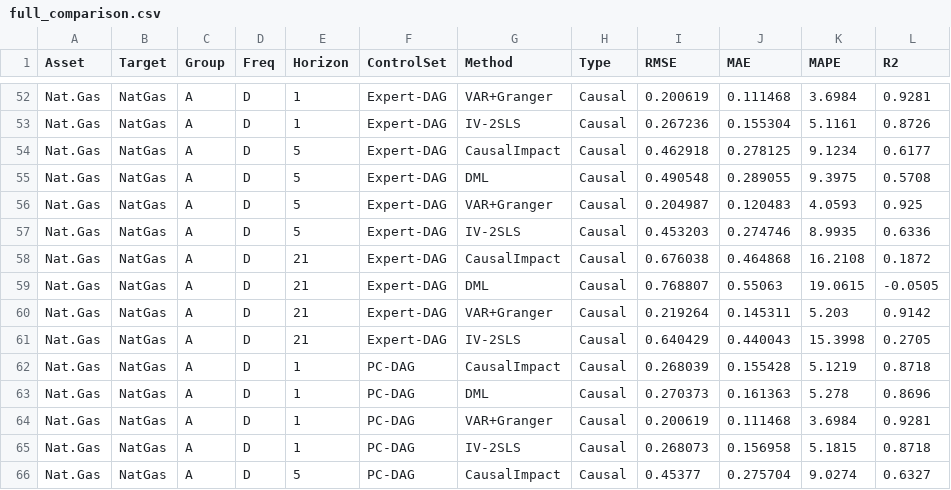
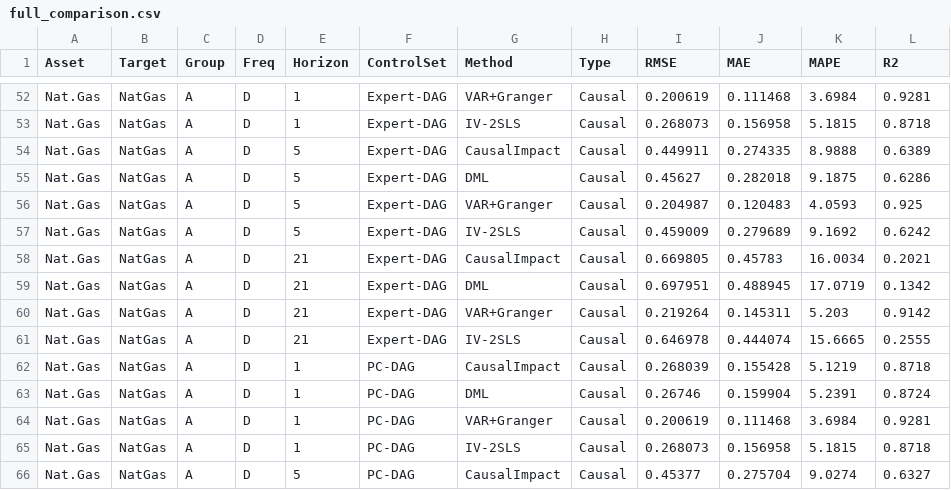
Before and after one commit to SofiaMakashova/ITMO_VKR, a CSV file: results/full_comparison.csv, drawn as a sheet; only a part is shown, gaps mark what is left out; the diff covers the shown part only; the diff names each change by its address in the sheet, - before the commit and + after, or states it on an @@ line.

```diff
--- a/results/full_comparison.csv
+++ b/results/full_comparison.csv
-I53 (RMSE): 0.267236
+I53 (RMSE): 0.268073
-J53 (MAE): 0.155304
+J53 (MAE): 0.156958
-K53 (MAPE): 5.1161
+K53 (MAPE): 5.1815
-L53 (R2): 0.8726
+L53 (R2): 0.8718
-I54 (RMSE): 0.462918
+I54 (RMSE): 0.449911
-J54 (MAE): 0.278125
+J54 (MAE): 0.274335
-K54 (MAPE): 9.1234
+K54 (MAPE): 8.9888
-L54 (R2): 0.6177
+L54 (R2): 0.6389
-I55 (RMSE): 0.490548
+I55 (RMSE): 0.45627
-J55 (MAE): 0.289055
+J55 (MAE): 0.282018
-K55 (MAPE): 9.3975
+K55 (MAPE): 9.1875
-L55 (R2): 0.5708
+L55 (R2): 0.6286
-I57 (RMSE): 0.453203
+I57 (RMSE): 0.459009
-J57 (MAE): 0.274746
+J57 (MAE): 0.279689
-K57 (MAPE): 8.9935
+K57 (MAPE): 9.1692
-L57 (R2): 0.6336
+L57 (R2): 0.6242
-I58 (RMSE): 0.676038
+I58 (RMSE): 0.669805
-J58 (MAE): 0.464868
+J58 (MAE): 0.45783
-K58 (MAPE): 16.2108
+K58 (MAPE): 16.0034
-L58 (R2): 0.1872
+L58 (R2): 0.2021
-I59 (RMSE): 0.768807
+I59 (RMSE): 0.697951
-J59 (MAE): 0.55063
+J59 (MAE): 0.488945
-K59 (MAPE): 19.0615
+K59 (MAPE): 17.0719
-L59 (R2): -0.0505
+L59 (R2): 0.1342
-I61 (RMSE): 0.640429
+I61 (RMSE): 0.646978
-J61 (MAE): 0.440043
+J61 (MAE): 0.444074
-K61 (MAPE): 15.3998
+K61 (MAPE): 15.6665
-L61 (R2): 0.2705
+L61 (R2): 0.2555
-I63 (RMSE): 0.270373
+I63 (RMSE): 0.26746
-J63 (MAE): 0.161363
+J63 (MAE): 0.159904
-K63 (MAPE): 5.278
+K63 (MAPE): 5.2391
-L63 (R2): 0.8696
+L63 (R2): 0.8724
```
Also changed, not shown: 136 edited cells elsewhere in this file, results/dag_comparison.csv, results/summary_h1_RMSE.csv, 10 other files.
